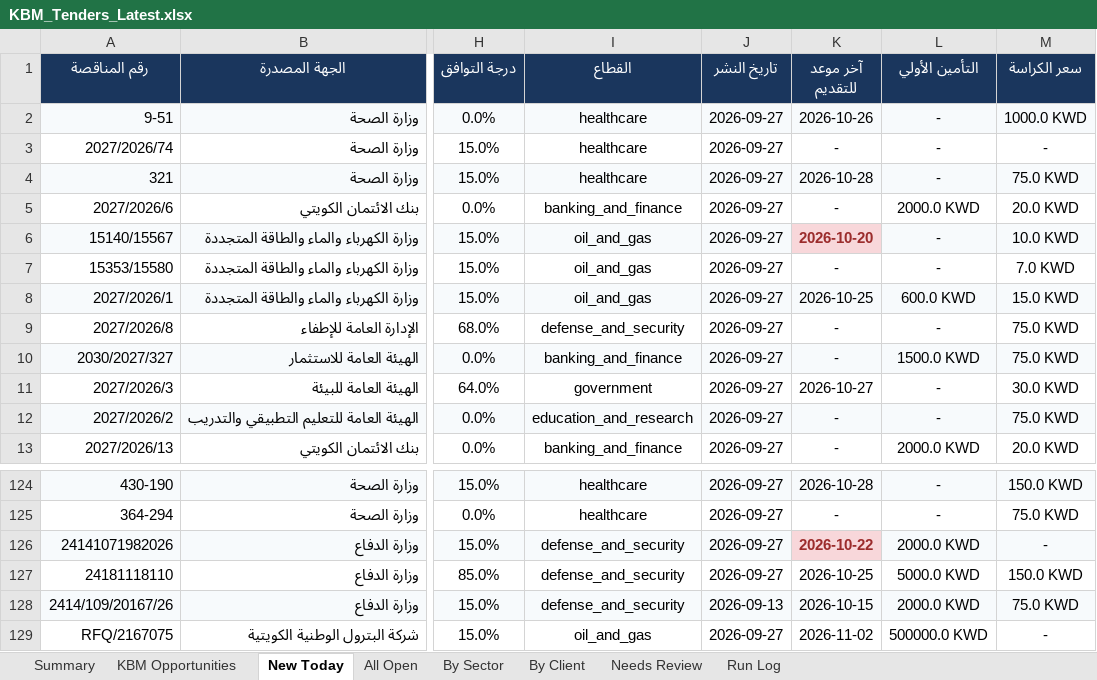
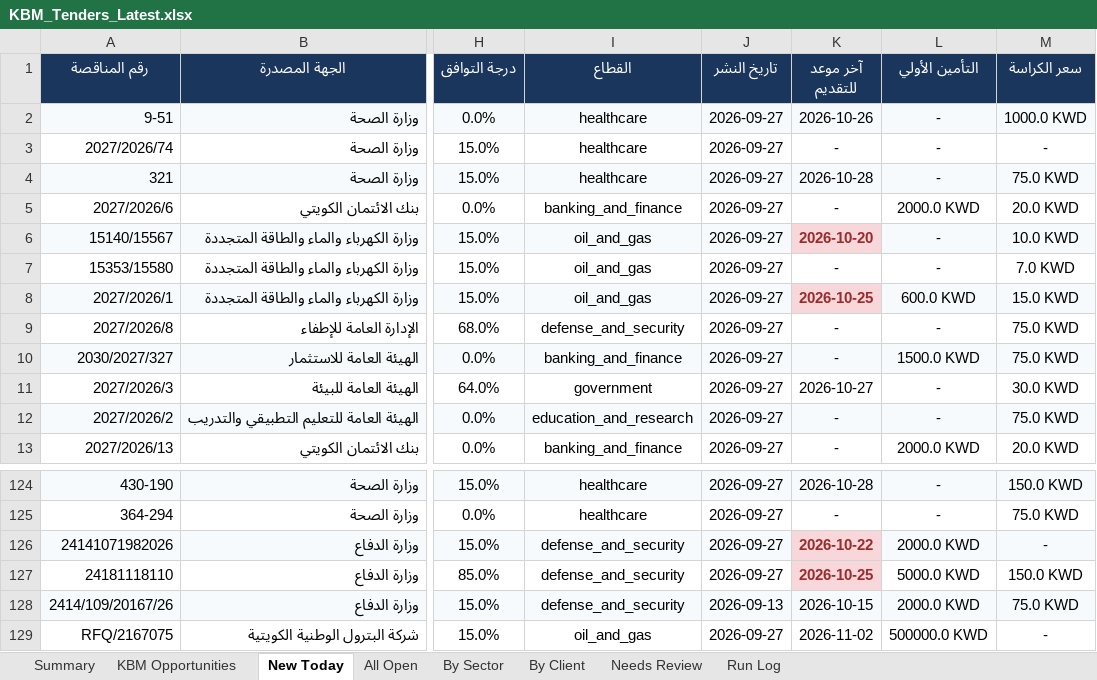
Before and after one commit to 6439144/KBM_TenderScout, an Excel workbook: output/reports/KBM_Tenders_Latest.xlsx, sheet New Today, drawn as a sheet; only a part is shown, gaps mark what is left out; values as stored, in another font and other column widths than the file's, no borders; the diff names each change by its address in the sheet, - before the commit and + after, or states it on an @@ line.

```diff
--- a/output/reports/KBM_Tenders_Latest.xlsx (sheet New Today)
+++ b/output/reports/KBM_Tenders_Latest.xlsx (sheet New Today)
@@ K8 bold: off → on, text colour: black → #9B2C2C, fill: #F7FAFC → #F8D7DA @@
@@ K127 fill: none → #F8D7DA, bold: off → on, text colour: black → #9B2C2C @@
```
Also changed, not shown: sheet All Open, sheet By Sector, sheet By Client, sheet Run Log, sheet KBM Opportunities, sheet Summary, 1 other file.
